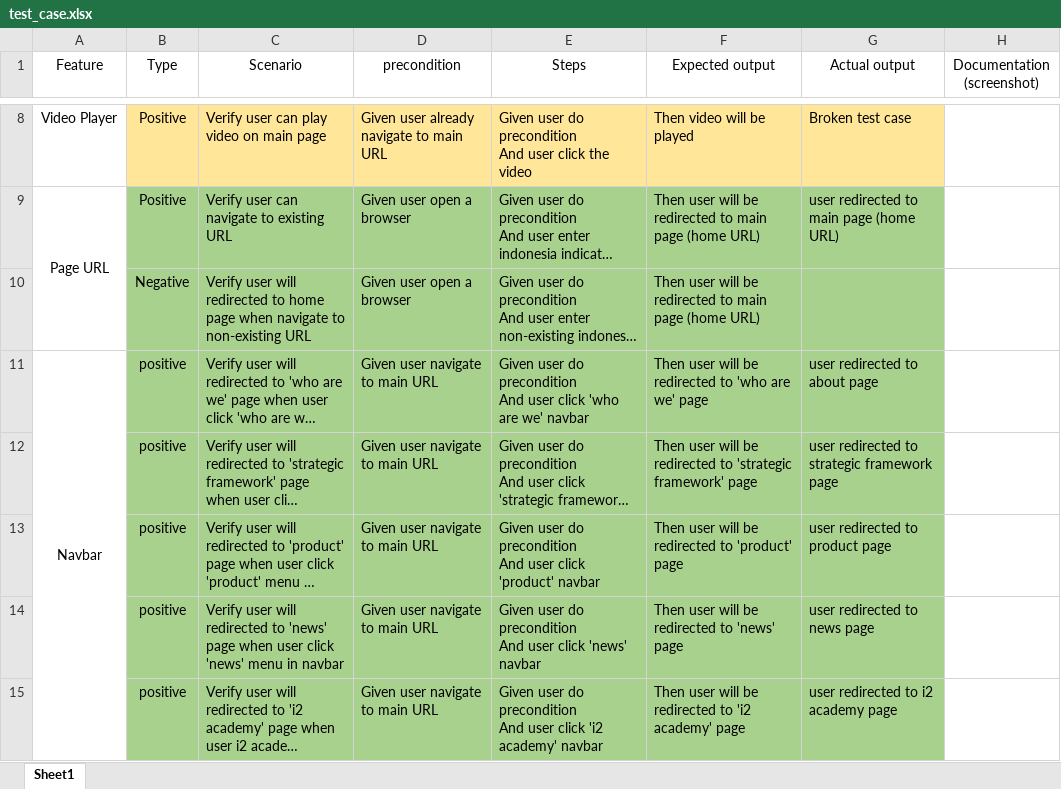
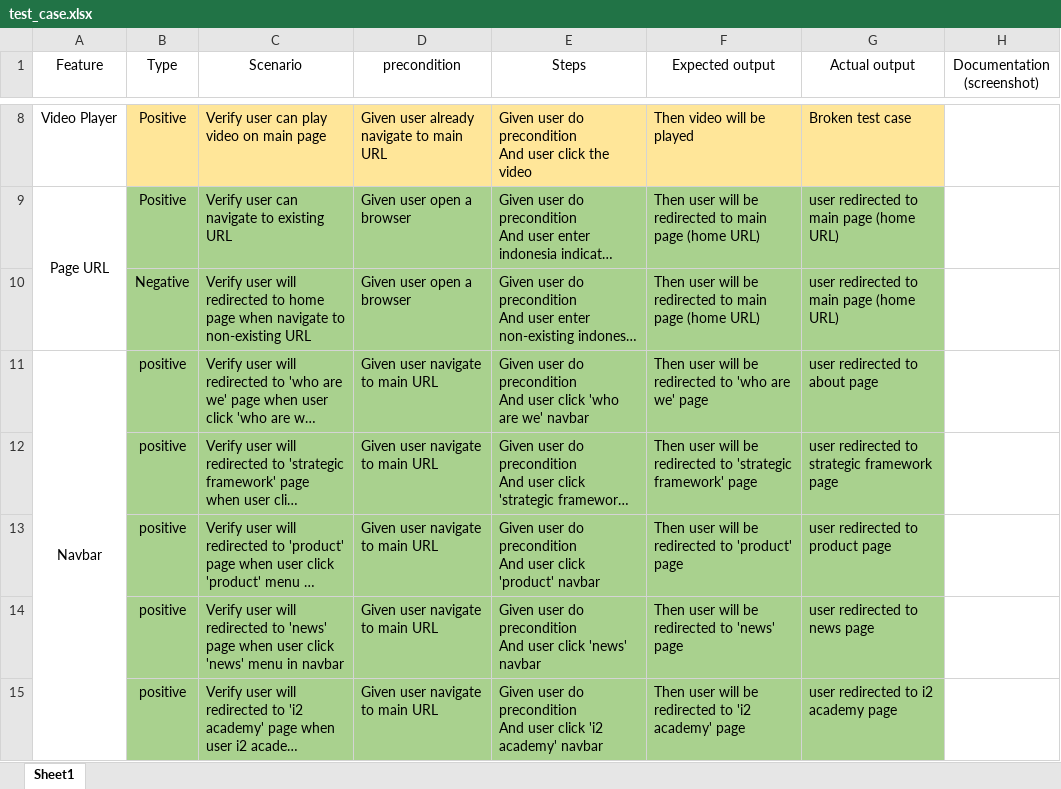
Before and after one commit to MRX760/QA-practice, an Excel workbook: Indonesia_indicator/test_case.xlsx, sheet Sheet1, drawn as a sheet; only a part is shown, gaps mark what is left out; long unchanged cells end in …; values as stored, in another font and other column widths than the file's, no borders; the diff names each change by its address in the sheet, - before the commit and + after, or states it on an @@ line.

Commit message:
edit actual output (missing value)

```diff
--- a/Indonesia_indicator/test_case.xlsx (sheet Sheet1)
+++ b/Indonesia_indicator/test_case.xlsx (sheet Sheet1)
-G10 (Actual output): (empty)
+G10 (Actual output): user redirected to main page (home URL)
```
